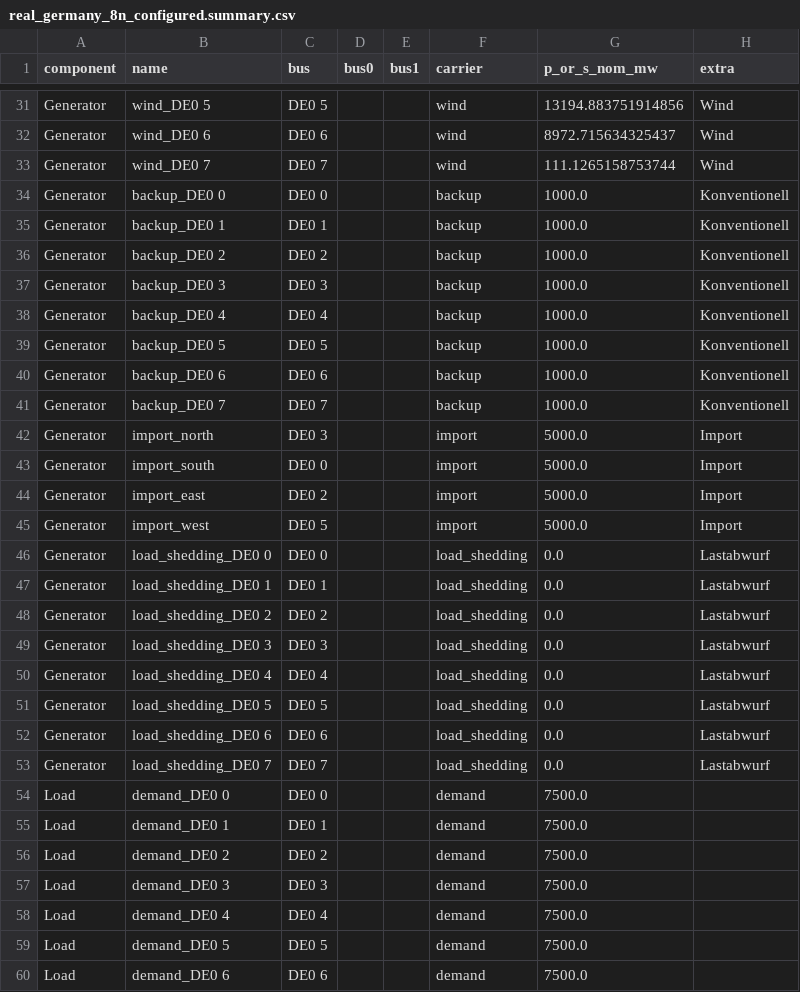
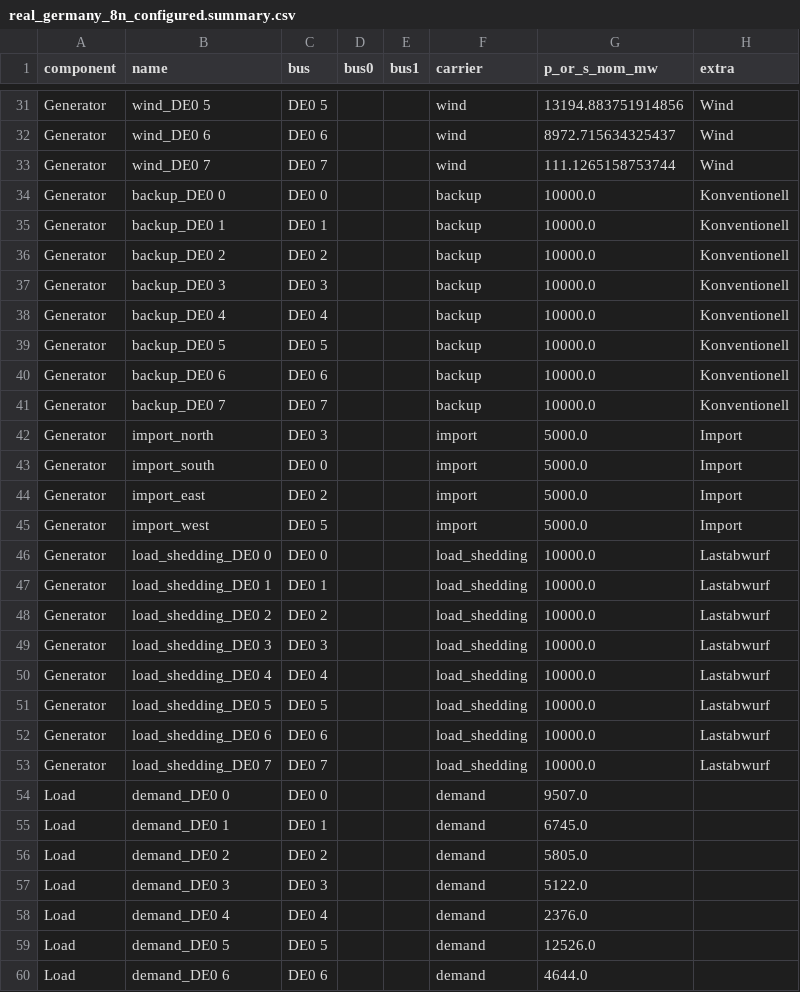
Before and after one commit to felix44555/German-Renewable-Energy-Grid-, a CSV file: real_germany_8n_configured.summary.csv, drawn as a sheet; only a part is shown, gaps mark what is left out; the diff covers the shown part only.

```diff
--- a/real_germany_8n_configured.summary.csv
+++ b/real_germany_8n_configured.summary.csv
@@ -33,10 +33,10 @@ Generator,wind_DE0 6,DE0 6,,,wind,8972.715634325437,Wind
 Generator,wind_DE0 7,DE0 7,,,wind,111.1265158753744,Wind
-Generator,backup_DE0 0,DE0 0,,,backup,1000.0,Konventionell
-Generator,backup_DE0 1,DE0 1,,,backup,1000.0,Konventionell
-Generator,backup_DE0 2,DE0 2,,,backup,1000.0,Konventionell
-Generator,backup_DE0 3,DE0 3,,,backup,1000.0,Konventionell
-Generator,backup_DE0 4,DE0 4,,,backup,1000.0,Konventionell
-Generator,backup_DE0 5,DE0 5,,,backup,1000.0,Konventionell
-Generator,backup_DE0 6,DE0 6,,,backup,1000.0,Konventionell
-Generator,backup_DE0 7,DE0 7,,,backup,1000.0,Konventionell
+Generator,backup_DE0 0,DE0 0,,,backup,10000.0,Konventionell
+Generator,backup_DE0 1,DE0 1,,,backup,10000.0,Konventionell
+Generator,backup_DE0 2,DE0 2,,,backup,10000.0,Konventionell
+Generator,backup_DE0 3,DE0 3,,,backup,10000.0,Konventionell
+Generator,backup_DE0 4,DE0 4,,,backup,10000.0,Konventionell
+Generator,backup_DE0 5,DE0 5,,,backup,10000.0,Konventionell
+Generator,backup_DE0 6,DE0 6,,,backup,10000.0,Konventionell
+Generator,backup_DE0 7,DE0 7,,,backup,10000.0,Konventionell
 Generator,import_north,DE0 3,,,import,5000.0,Import
@@ -45,16 +45,16 @@ Generator,import_east,DE0 2,,,import,5000.0,Import
 Generator,import_west,DE0 5,,,import,5000.0,Import
-Generator,load_shedding_DE0 0,DE0 0,,,load_shedding,0.0,Lastabwurf
-Generator,load_shedding_DE0 1,DE0 1,,,load_shedding,0.0,Lastabwurf
-Generator,load_shedding_DE0 2,DE0 2,,,load_shedding,0.0,Lastabwurf
-Generator,load_shedding_DE0 3,DE0 3,,,load_shedding,0.0,Lastabwurf
-Generator,load_shedding_DE0 4,DE0 4,,,load_shedding,0.0,Lastabwurf
-Generator,load_shedding_DE0 5,DE0 5,,,load_shedding,0.0,Lastabwurf
-Generator,load_shedding_DE0 6,DE0 6,,,load_shedding,0.0,Lastabwurf
-Generator,load_shedding_DE0 7,DE0 7,,,load_shedding,0.0,Lastabwurf
-Load,demand_DE0 0,DE0 0,,,demand,7500.0,
-Load,demand_DE0 1,DE0 1,,,demand,7500.0,
-Load,demand_DE0 2,DE0 2,,,demand,7500.0,
-Load,demand_DE0 3,DE0 3,,,demand,7500.0,
-Load,demand_DE0 4,DE0 4,,,demand,7500.0,
-Load,demand_DE0 5,DE0 5,,,demand,7500.0,
-Load,demand_DE0 6,DE0 6,,,demand,7500.0,
+Generator,load_shedding_DE0 0,DE0 0,,,load_shedding,10000.0,Lastabwurf
+Generator,load_shedding_DE0 1,DE0 1,,,load_shedding,10000.0,Lastabwurf
+Generator,load_shedding_DE0 2,DE0 2,,,load_shedding,10000.0,Lastabwurf
+Generator,load_shedding_DE0 3,DE0 3,,,load_shedding,10000.0,Lastabwurf
+Generator,load_shedding_DE0 4,DE0 4,,,load_shedding,10000.0,Lastabwurf
+Generator,load_shedding_DE0 5,DE0 5,,,load_shedding,10000.0,Lastabwurf
+Generator,load_shedding_DE0 6,DE0 6,,,load_shedding,10000.0,Lastabwurf
+Generator,load_shedding_DE0 7,DE0 7,,,load_shedding,10000.0,Lastabwurf
+Load,demand_DE0 0,DE0 0,,,demand,9507.0,
+Load,demand_DE0 1,DE0 1,,,demand,6745.0,
+Load,demand_DE0 2,DE0 2,,,demand,5805.0,
+Load,demand_DE0 3,DE0 3,,,demand,5122.0,
+Load,demand_DE0 4,DE0 4,,,demand,2376.0,
+Load,demand_DE0 5,DE0 5,,,demand,12526.0,
+Load,demand_DE0 6,DE0 6,,,demand,4644.0,
```
Also changed, not shown: 9 edited cells elsewhere in this file, 2 other files.
